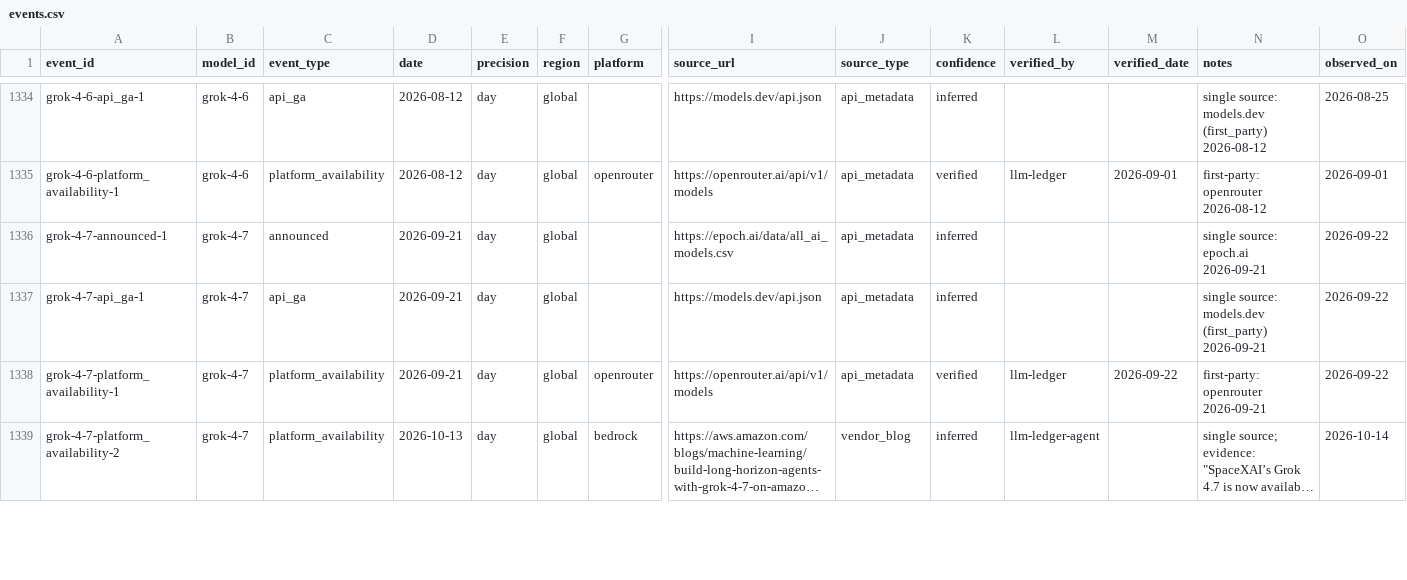
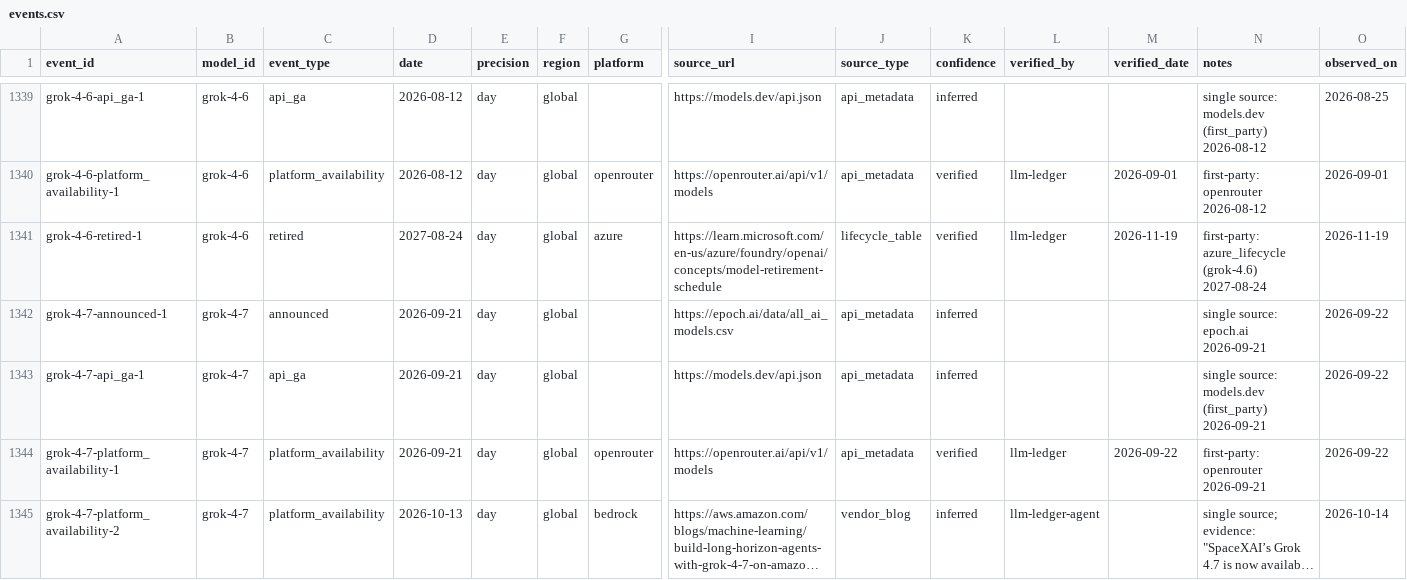
Before and after one commit to YasamanAnsari/llm-ledger, a CSV file: data/core/events.csv, drawn as a sheet; only a part is shown, gaps mark what is left out; long unchanged cells end in …; rows hold the shown columns only; the diff covers the shown part only; the diff names each change by its address in the sheet, - before the commit and + after, or states it on an @@ line.

```diff
--- a/data/core/events.csv
+++ b/data/core/events.csv
+row 1341: grok-4-6-retired-1 | grok-4-6 | retired | 2027-08-24 | day | global | azure | https://learn.microsoft.com/en-us/azure/foundry/openai/concepts/model-retirement-schedule | lifecycle_table | verified | llm-ledger | 2026-11-19 | first-party: azure_lifecycle (grok-4.6) 2027-08-24 | 2026-11-19
```
Also changed, not shown: 7 added rows and 50 edited cells elsewhere in this file, data/core/claims.csv, data/generated/llm_ledger_benchmarks.csv, 43 other files.
